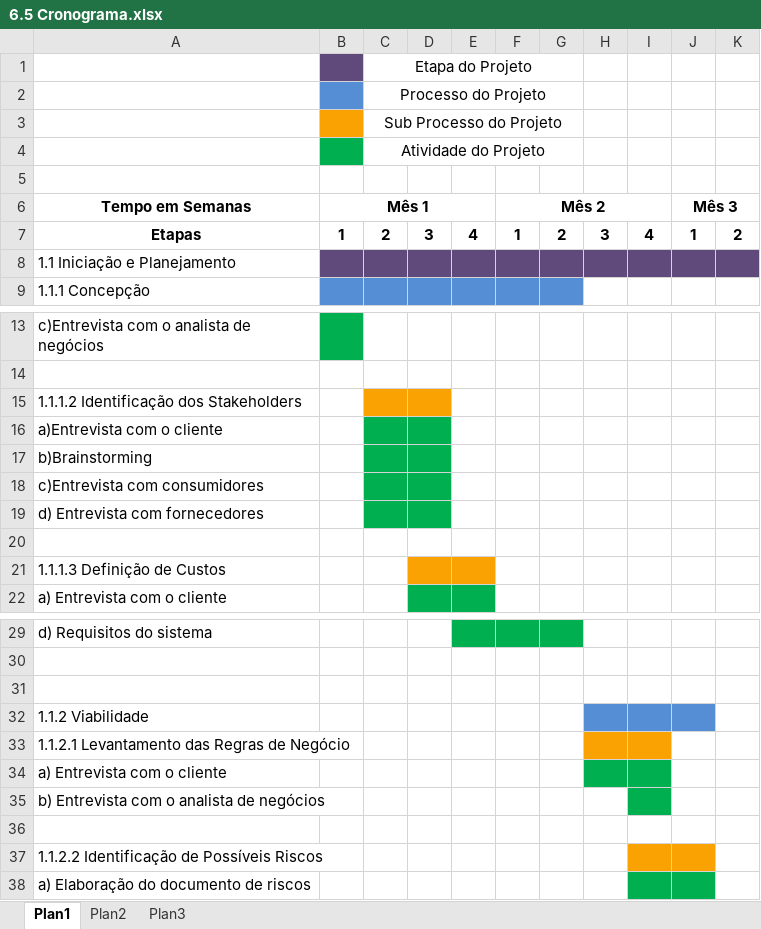
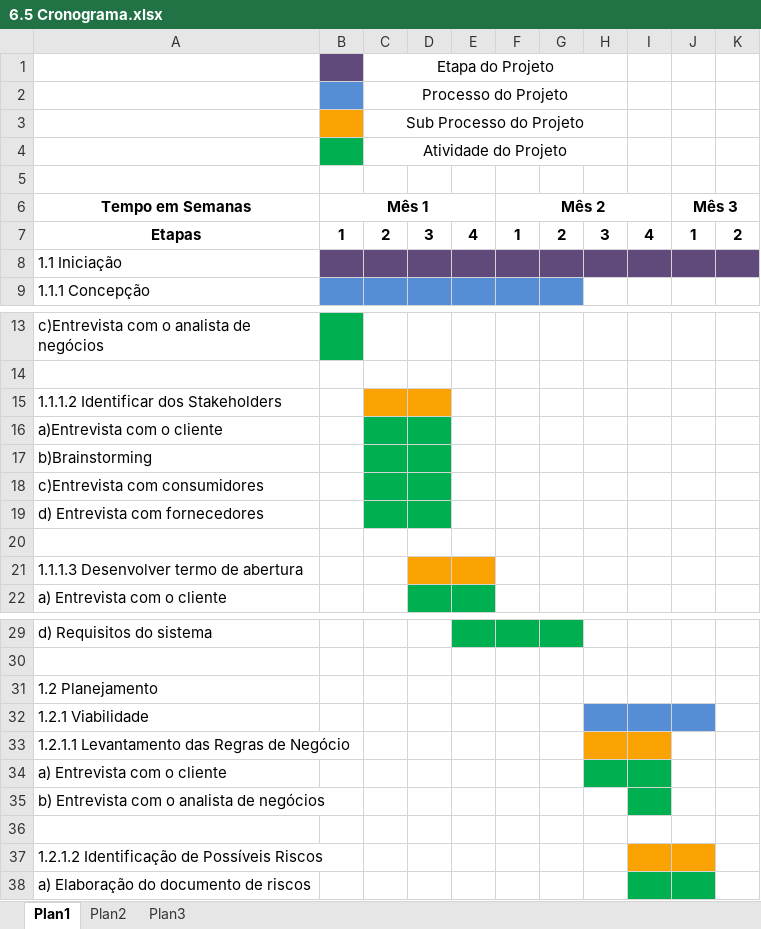
Before and after one commit to santieduardo/GP, an Excel workbook: 6.5 Cronograma.xlsx, sheet Plan1, drawn as a sheet; only a part is shown, gaps mark what is left out; values as stored, in another font and other column widths than the file's, no borders; the diff names each change by its address in the sheet, - before the commit and + after, or states it on an @@ line.

```diff
--- a/6.5 Cronograma.xlsx (sheet Plan1)
+++ b/6.5 Cronograma.xlsx (sheet Plan1)
-C1:G1 merged
+C1:H1 merged
-C2:G2 merged
+C2:H2 merged
-C3:G3 merged
+C3:H3 merged
-C4:G4 merged
+C4:H4 merged
-A8 (Tempo em Semanas): 1.1 Iniciação e Planejamento
+A8 (Tempo em Semanas): 1.1 Iniciação
-A15 (Tempo em Semanas): 1.1.1.2 Identificação dos Stakeholders
+A15 (Tempo em Semanas): 1.1.1.2 Identificar dos Stakeholders
-A21 (Tempo em Semanas): 1.1.1.3 Definição de Custos
+A21 (Tempo em Semanas): 1.1.1.3 Desenvolver termo de abertura
-A31 (Tempo em Semanas): (empty)
+A31 (Tempo em Semanas): 1.2 Planejamento
-A32 (Tempo em Semanas): 1.1.2 Viabilidade
+A32 (Tempo em Semanas): 1.2.1 Viabilidade
-A33 (Tempo em Semanas): 1.1.2.1 Levantamento das Regras de Negócio
+A33 (Tempo em Semanas): 1.2.1.1 Levantamento das Regras de Negócio
-A37 (Tempo em Semanas): 1.1.2.2 Identificação de Possíveis Riscos
+A37 (Tempo em Semanas): 1.2.1.2 Identificação de Possíveis Riscos
```
Also changed, not shown: 6 other files.
